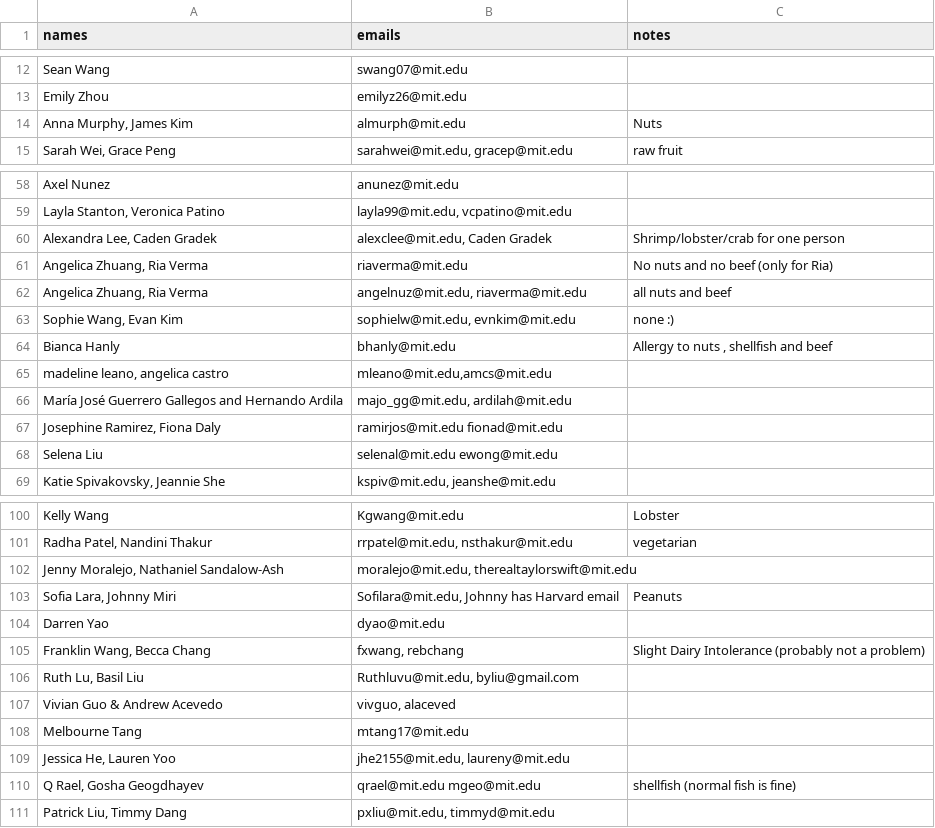
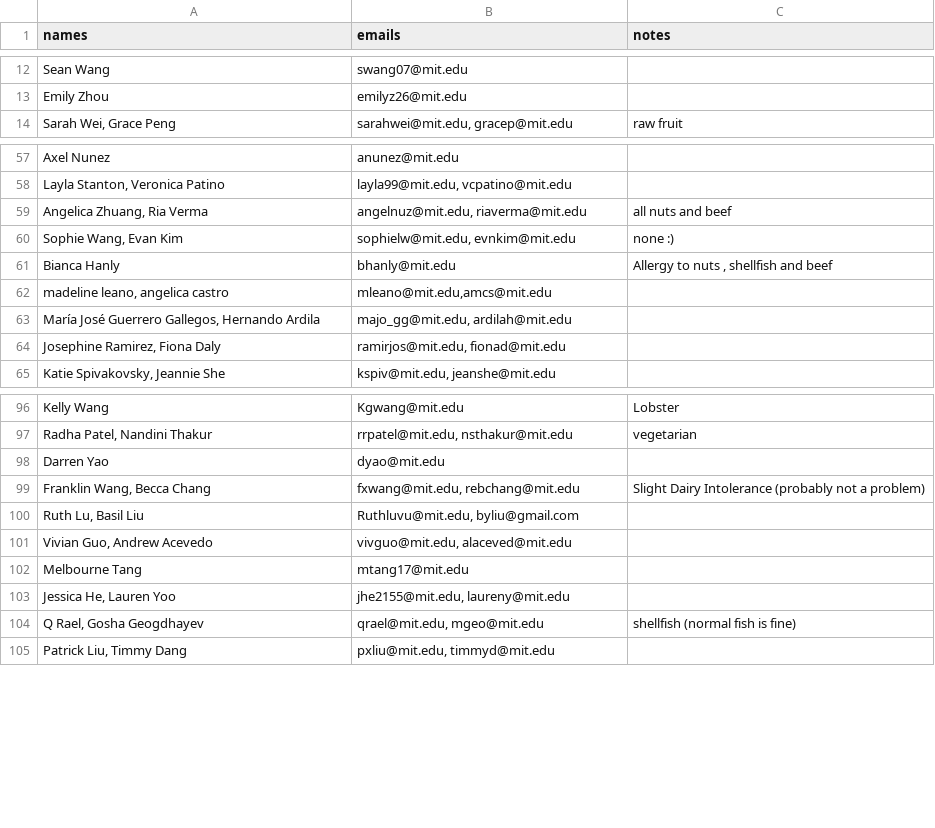
Before and after one commit to gilfordting/mince-lottery, a CSV file: history/lottery/japan_lottery.csv, drawn as a sheet; only a part is shown, gaps mark what is left out; the diff covers the shown part only.

```diff
--- a/history/lottery/japan_lottery.csv
+++ b/history/lottery/japan_lottery.csv
@@ -13,3 +13,2 @@ Sean Wang,swang07@mit.edu,
 Emily Zhou,emilyz26@mit.edu,
-"Anna Murphy, James Kim",almurph@mit.edu,Nuts
 "Sarah Wei, Grace Peng","sarahwei@mit.edu, gracep@mit.edu",raw fruit
@@ -59,4 +58,2 @@ Axel Nunez,anunez@mit.edu,
 "Layla Stanton, Veronica Patino","layla99@mit.edu, vcpatino@mit.edu",
-"Alexandra Lee, Caden Gradek","alexclee@mit.edu, Caden Gradek",Shrimp/lobster/crab for one person
-"Angelica Zhuang, Ria Verma",riaverma@mit.edu,No nuts and no beef (only for Ria)
 "Angelica Zhuang, Ria Verma","angelnuz@mit.edu, riaverma@mit.edu",all nuts and beef
@@ -65,5 +62,4 @@ Bianca Hanly,bhanly@mit.edu,"Allergy to nuts , shellfish and beef"
 "madeline leano, angelica castro","mleano@mit.edu,amcs@mit.edu",
-María José Guerrero Gallegos and Hernando Ardila ,"majo_gg@mit.edu, ardilah@mit.edu",
-"Josephine Ramirez, Fiona Daly",ramirjos@mit.edu fionad@mit.edu,
-Selena Liu,selenal@mit.edu ewong@mit.edu,
+"María José Guerrero Gallegos, Hernando Ardila","majo_gg@mit.edu, ardilah@mit.edu",
+"Josephine Ramirez, Fiona Daly","ramirjos@mit.edu, fionad@mit.edu",
 "Katie Spivakovsky, Jeannie She","kspiv@mit.edu, jeanshe@mit.edu",
@@ -101,11 +97,9 @@ Kelly Wang,Kgwang@mit.edu,Lobster
 "Radha Patel, Nandini Thakur","rrpatel@mit.edu, nsthakur@mit.edu",vegetarian
-"Jenny Moralejo, Nathaniel Sandalow-Ash","moralejo@mit.edu, therealtaylorswift@mit.edu",
-"Sofia Lara, Johnny Miri","Sofilara@mit.edu, Johnny has Harvard email",Peanuts
 Darren Yao,dyao@mit.edu,
-"Franklin Wang, Becca Chang","fxwang, rebchang",Slight Dairy Intolerance (probably not a problem)
+"Franklin Wang, Becca Chang","fxwang@mit.edu, rebchang@mit.edu",Slight Dairy Intolerance (probably not a problem)
 "Ruth Lu, Basil Liu","Ruthluvu@mit.edu, byliu@gmail.com",
-Vivian Guo & Andrew Acevedo,"vivguo, alaceved",
+"Vivian Guo, Andrew Acevedo","vivguo@mit.edu, alaceved@mit.edu",
 Melbourne Tang,mtang17@mit.edu,
 "Jessica He, Lauren Yoo","jhe2155@mit.edu, laureny@mit.edu",
-"Q Rael, Gosha Geogdhayev",qrael@mit.edu mgeo@mit.edu,shellfish (normal fish is fine)
+"Q Rael, Gosha Geogdhayev","qrael@mit.edu, mgeo@mit.edu",shellfish (normal fish is fine)
 "Patrick Liu, Timmy Dang","pxliu@mit.edu, timmyd@mit.edu",
```
Also changed, not shown: 5 removed rows and 23 edited cells elsewhere in this file, history/lottery/ayuy_lottery.csv, history/lottery/india_lottery.csv, 18 other files.
